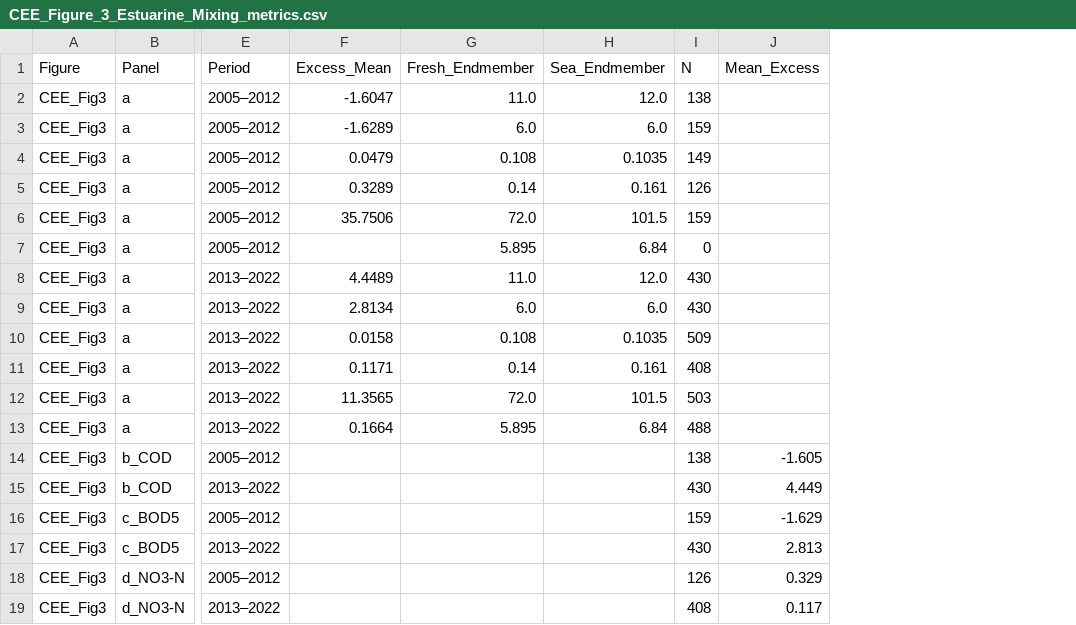
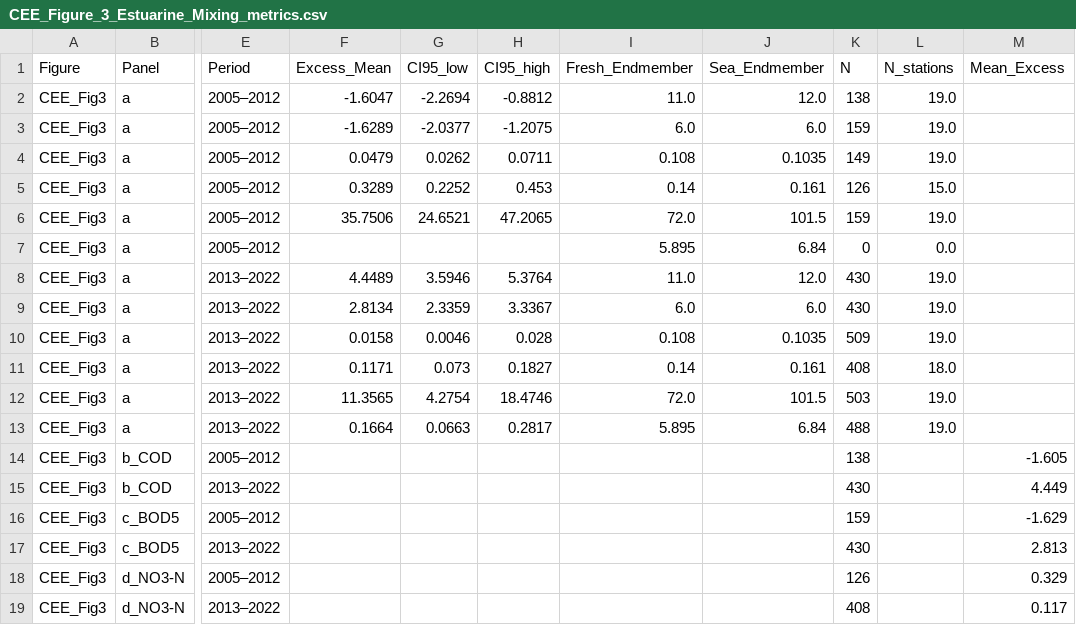
Before and after one commit to NguyenTruongAnLab/mekong-delta-water-quality, a CSV file: scripts/99_publish/cee_figures/metrics/CEE_Figure_3_Estuarine_Mixing_metrics.csv, drawn as a sheet; only a part is shown, gaps mark what is left out; the diff names each change by its address in the sheet, - before the commit and + after, or states it on an @@ line.

```diff
--- a/scripts/99_publish/cee_figures/metrics/CEE_Figure_3_Estuarine_Mixing_metrics.csv
+++ b/scripts/99_publish/cee_figures/metrics/CEE_Figure_3_Estuarine_Mixing_metrics.csv
+column G (CI95_low), rows 2-13: -2.2694 | -2.0377 | 0.0262 | 0.2252 | 24.6521 |  | 3.5946 | 2.3359 | 0.0046 | 0.073 | 4.2754 | 0.0663
+column H (CI95_high), rows 2-13: -0.8812 | -1.2075 | 0.0711 | 0.453 | 47.2065 |  | 5.3764 | 3.3367 | 0.028 | 0.1827 | 18.4746 | 0.2817
+column L (N_stations), rows 2-13: 19.0 | 19.0 | 19.0 | 15.0 | 19.0 | 0.0 | 19.0 | 19.0 | 19.0 | 18.0 | 19.0 | 19.0
```
Also changed, not shown: 4 other files.
